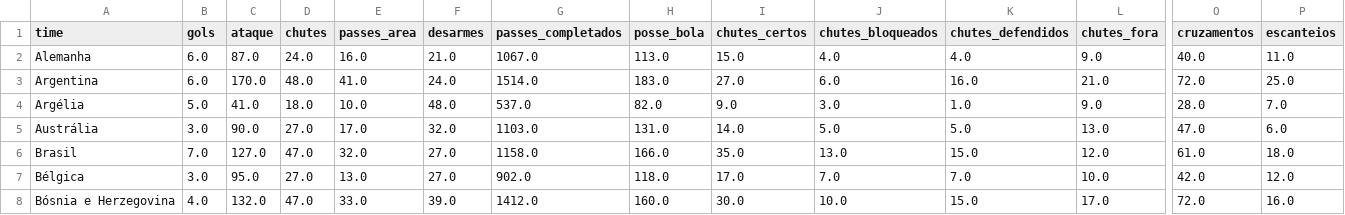
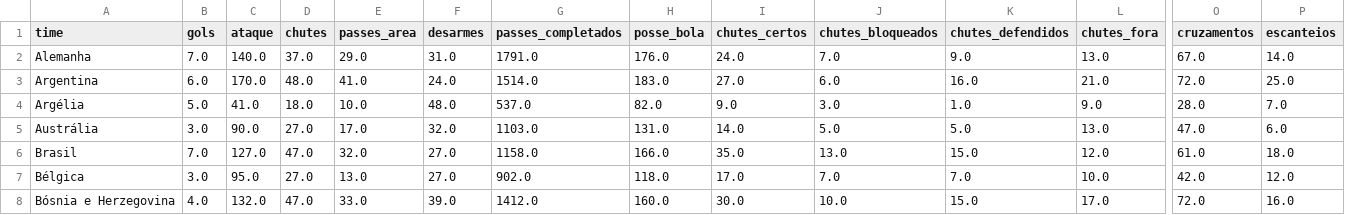
Before and after one commit to rodrigoburg/copa_2014, a CSV file: times_fifa.csv, drawn as a sheet; only a part is shown, gaps mark what is left out; the diff covers the shown part only; the diff names each change by its address in the sheet, - before the commit and + after, or states it on an @@ line.

```diff
--- a/times_fifa.csv
+++ b/times_fifa.csv
-B2 (gols): 6.0
+B2 (gols): 7.0
-C2 (ataque): 87.0
+C2 (ataque): 140.0
-D2 (chutes): 24.0
+D2 (chutes): 37.0
-E2 (passes_area): 16.0
+E2 (passes_area): 29.0
-F2 (desarmes): 21.0
+F2 (desarmes): 31.0
-G2 (passes_completados): 1067.0
+G2 (passes_completados): 1791.0
-H2 (posse_bola): 113.0
+H2 (posse_bola): 176.0
-I2 (chutes_certos): 15.0
+I2 (chutes_certos): 24.0
-J2 (chutes_bloqueados): 4.0
+J2 (chutes_bloqueados): 7.0
-K2 (chutes_defendidos): 4.0
+K2 (chutes_defendidos): 9.0
-L2 (chutes_fora): 9.0
+L2 (chutes_fora): 13.0
-O2 (cruzamentos): 40.0
+O2 (cruzamentos): 67.0
-P2 (escanteios): 11.0
+P2 (escanteios): 14.0
```
Also changed, not shown: 102 edited cells elsewhere in this file, faltas_stats.csv, jogador_stats_somado.csv, 8 other files.
